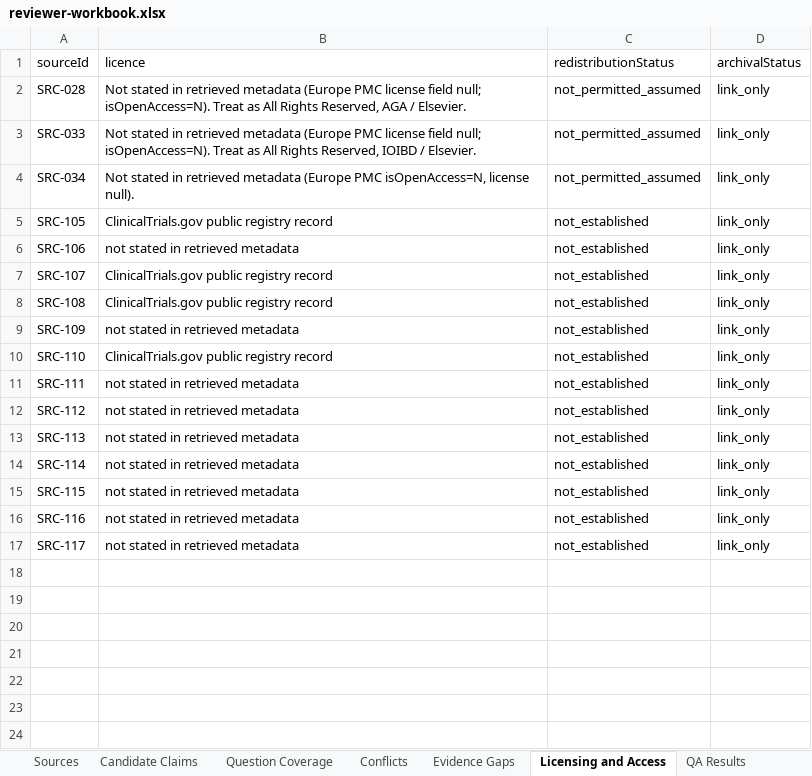
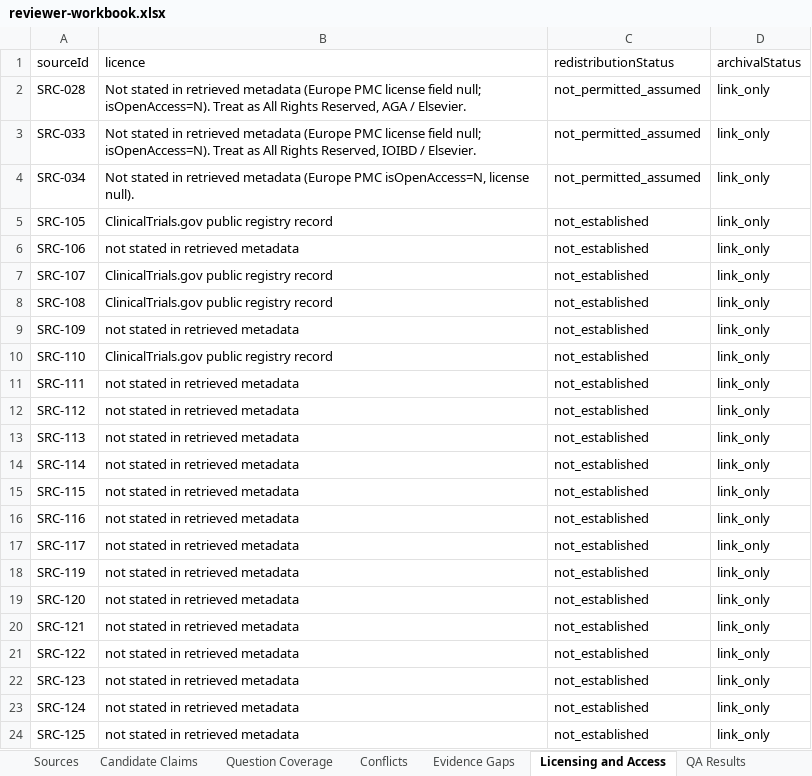
Before and after one commit to janakiramvit/uc-agent, an Excel workbook: knowledge/uc-evidence-expansion/reviewer-workbook.xlsx, sheet Licensing and Access, drawn as a sheet; values as stored, in another font and other column widths than the file's, no borders; the diff names each change by its address in the sheet, - before the commit and + after, or states it on an @@ line.

```diff
--- a/knowledge/uc-evidence-expansion/reviewer-workbook.xlsx (sheet Licensing and Access)
+++ b/knowledge/uc-evidence-expansion/reviewer-workbook.xlsx (sheet Licensing and Access)
+row 18: SRC-119 | not stated in retrieved metadata | not_established | link_only
+row 19: SRC-120 | not stated in retrieved metadata | not_established | link_only
+row 20: SRC-121 | not stated in retrieved metadata | not_established | link_only
+row 21: SRC-122 | not stated in retrieved metadata | not_established | link_only
+row 22: SRC-123 | not stated in retrieved metadata | not_established | link_only
+row 23: SRC-124 | not stated in retrieved metadata | not_established | link_only
+row 24: SRC-125 | not stated in retrieved metadata | not_established | link_only
```
Also changed, not shown: sheet Sources, sheet Candidate Claims, sheet Run Summary, 16 other files.
